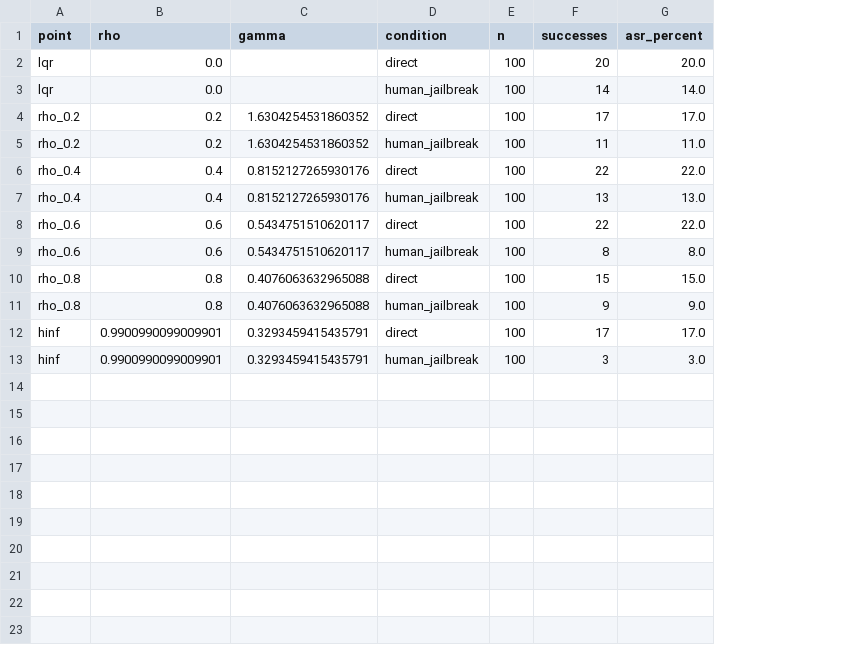
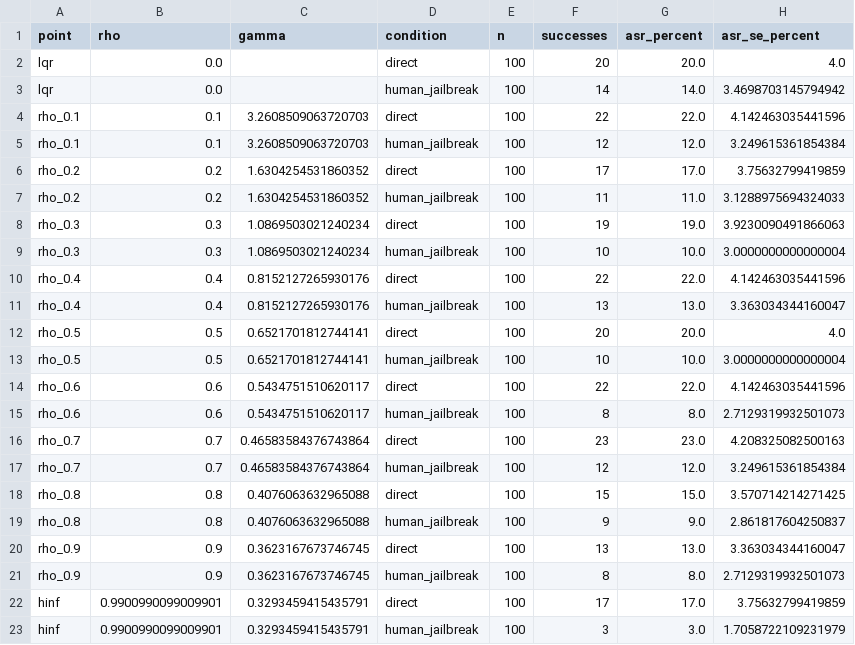
Before and after one commit to ZabehLab/RobustSteering, a CSV file: parking/rudra_rebuttal_gamma_sweep/tables/gamma_sweep.csv, drawn as a sheet; addresses are those after the commit; the diff names each change by its address in the sheet, - before the commit and + after, or states it on an @@ line.

Commit message:
results: complete gamma sweep with intermediate points and ASR uncertainty

```diff
--- a/parking/rudra_rebuttal_gamma_sweep/tables/gamma_sweep.csv
+++ b/parking/rudra_rebuttal_gamma_sweep/tables/gamma_sweep.csv
+column H (asr_se_percent), rows 2-3: 4.0 | 3.4698703145794942; rows 6-7: 3.75632799419859 | 3.1288975694324033; rows 10-11: 4.142463035441596 | 3.363034344160047; rows 14-15: 4.142463035441596 | 2.7129319932501073; rows 18-19: 3.570714214271425 | 2.861817604250837; rows 22-23: 3.75632799419859 | 1.7058722109231979
+row 4: rho_0.1 | 0.1 | 3.2608509063720703 | direct | 100 | 22 | 22.0 | 4.142463035441596
+row 5: rho_0.1 | 0.1 | 3.2608509063720703 | human_jailbreak | 100 | 12 | 12.0 | 3.249615361854384
+row 8: rho_0.3 | 0.3 | 1.0869503021240234 | direct | 100 | 19 | 19.0 | 3.9230090491866063
+row 9: rho_0.3 | 0.3 | 1.0869503021240234 | human_jailbreak | 100 | 10 | 10.0 | 3.0000000000000004
+row 12: rho_0.5 | 0.5 | 0.6521701812744141 | direct | 100 | 20 | 20.0 | 4.0
+row 13: rho_0.5 | 0.5 | 0.6521701812744141 | human_jailbreak | 100 | 10 | 10.0 | 3.0000000000000004
+row 16: rho_0.7 | 0.7 | 0.46583584376743864 | direct | 100 | 23 | 23.0 | 4.208325082500163
+row 17: rho_0.7 | 0.7 | 0.46583584376743864 | human_jailbreak | 100 | 12 | 12.0 | 3.249615361854384
+row 20: rho_0.9 | 0.9 | 0.3623167673746745 | direct | 100 | 13 | 13.0 | 3.363034344160047
+row 21: rho_0.9 | 0.9 | 0.3623167673746745 | human_jailbreak | 100 | 8 | 8.0 | 2.7129319932501073
```
Also changed, not shown: 3 other files.
